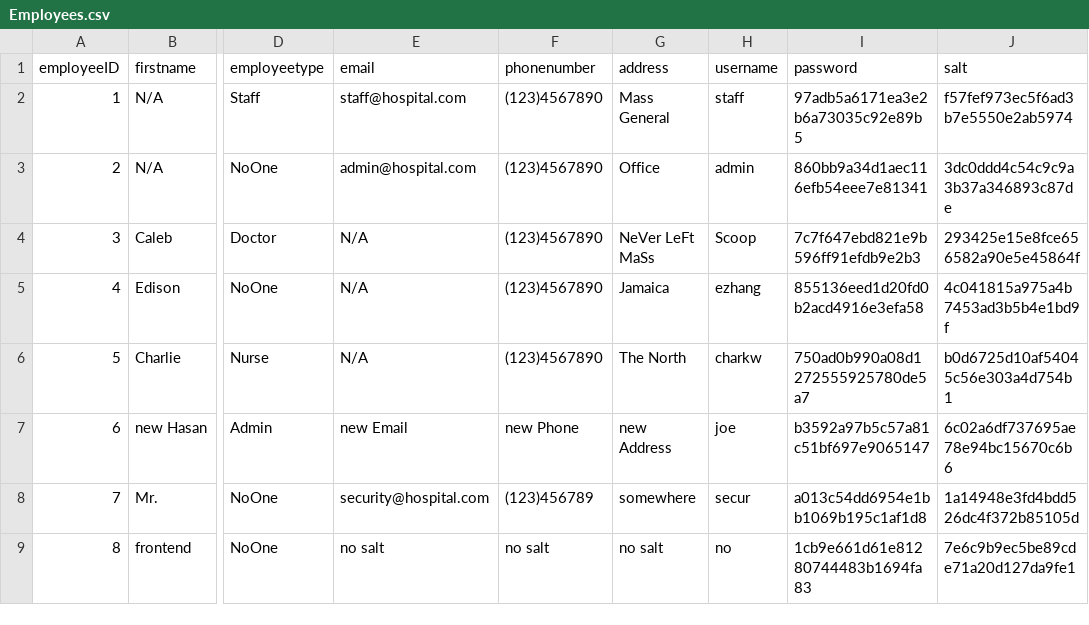
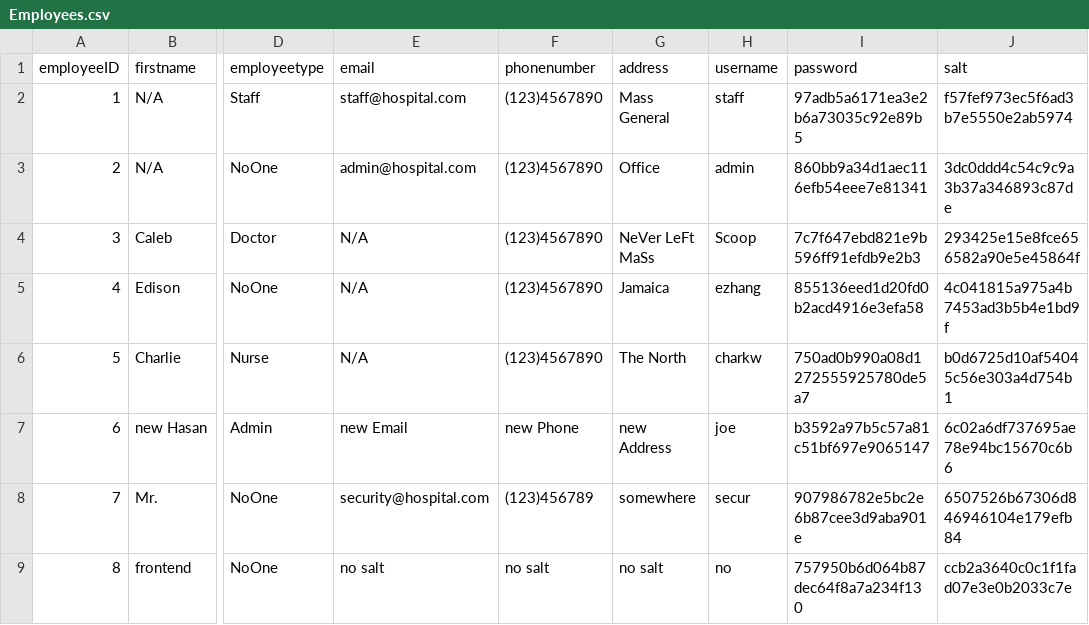
Before and after one commit to cscopetski/CS3733-D-Term-Team-W-Application, a CSV file: wApplication/Employees.csv, drawn as a sheet; only a part is shown, gaps mark what is left out; the diff names each change by its address in the sheet, - before the commit and + after, or states it on an @@ line.

```diff
--- a/wApplication/Employees.csv
+++ b/wApplication/Employees.csv
-I8 (password): a013c54dd6954e1bb1069b195c1af1d8
+I8 (password): 907986782e5bc2e6b87cee3d9aba901e
-J8 (salt): 1a14948e3fd4bdd526dc4f372b85105d
+J8 (salt): 6507526b67306d846946104e179efb84
-I9 (password): 1cb9e661d61e81280744483b1694fa83
+I9 (password): 757950b6d064b87dec64f8a7a234f130
-J9 (salt): 7e6c9b9ec5be89cde71a20d127da9fe1
+J9 (salt): ccb2a3640c0c1f1fad07e3e0b2033c7e
```
Also changed, not shown: wApplication/MEDEQUIPREQUESTTEST.csv, 5 other files.
